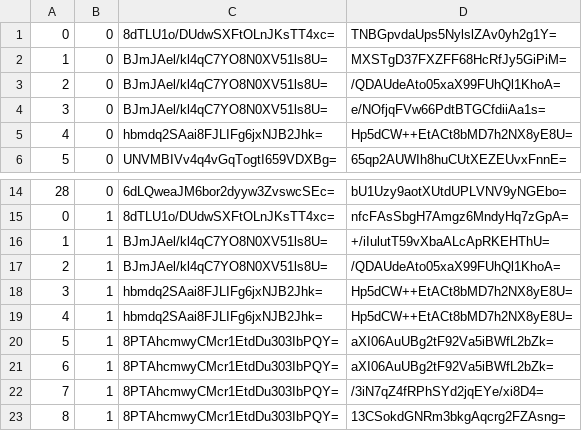
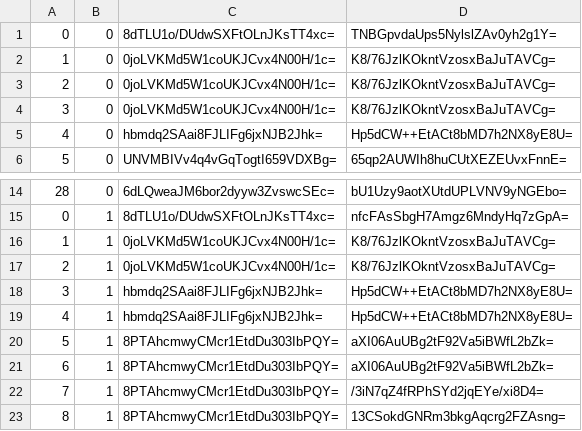
Before and after one commit to mochimochiomochi/mochicraftmap2, a CSV file: overworld/tiles/zoom.-1/metadata/k.0.0.csv, drawn as a sheet; only a part is shown, gaps mark what is left out.

```diff
--- a/overworld/tiles/zoom.-1/metadata/k.0.0.csv
+++ b/overworld/tiles/zoom.-1/metadata/k.0.0.csv
@@ -1,5 +1,5 @@
 0,0,8dTLU1o/DUdwSXFtOLnJKsTT4xc=,TNBGpvdaUps5NylslZAv0yh2g1Y=
-1,0,BJmJAel/kl4qC7YO8N0XV51ls8U=,MXSTgD37FXZFF68HcRfJy5GiPiM=
-2,0,BJmJAel/kl4qC7YO8N0XV51ls8U=,/QDAUdeAto05xaX99FUhQl1KhoA=
-3,0,BJmJAel/kl4qC7YO8N0XV51ls8U=,e/NOfjqFVw66PdtBTGCfdiiAa1s=
+1,0,0joLVKMd5W1coUKJCvx4N00H/1c=,K8/76JzlKOkntVzosxBaJuTAVCg=
+2,0,0joLVKMd5W1coUKJCvx4N00H/1c=,K8/76JzlKOkntVzosxBaJuTAVCg=
+3,0,0joLVKMd5W1coUKJCvx4N00H/1c=,K8/76JzlKOkntVzosxBaJuTAVCg=
 4,0,hbmdq2SAai8FJLIFg6jxNJB2Jhk=,Hp5dCW++EtACt8bMD7h2NX8yE8U=
@@ -15,4 +15,4 @@
 0,1,8dTLU1o/DUdwSXFtOLnJKsTT4xc=,nfcFAsSbgH7Amgz6MndyHq7zGpA=
-1,1,BJmJAel/kl4qC7YO8N0XV51ls8U=,+/iIulutT59vXbaALcApRKEHThU=
-2,1,BJmJAel/kl4qC7YO8N0XV51ls8U=,/QDAUdeAto05xaX99FUhQl1KhoA=
+1,1,0joLVKMd5W1coUKJCvx4N00H/1c=,K8/76JzlKOkntVzosxBaJuTAVCg=
+2,1,0joLVKMd5W1coUKJCvx4N00H/1c=,K8/76JzlKOkntVzosxBaJuTAVCg=
 3,1,hbmdq2SAai8FJLIFg6jxNJB2Jhk=,Hp5dCW++EtACt8bMD7h2NX8yE8U=
```
Also changed, not shown: overworld/tiles/zoom.-1/metadata/k.0.-1.csv, overworld/tiles/zoom.-1/metadata/k.1.1.csv, 48 other files.
